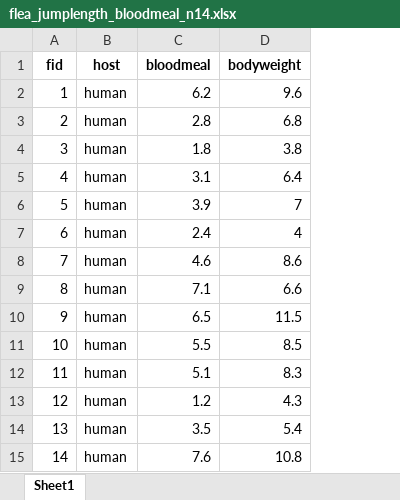
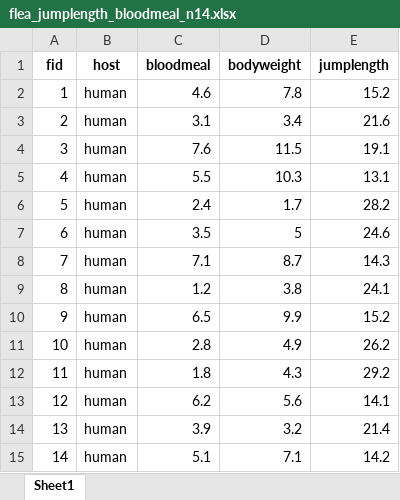
Before and after one commit to jkruppa/vorlesungen, an Excel workbook: Allgemeine Daten/covariate/flea_jumplength_bloodmeal_n14.xlsx, sheet Sheet1, drawn as a sheet; values as stored, in another font and other column widths than the file's, no borders; the diff names each change by its address in the sheet, - before the commit and + after, or states it on an @@ line.

```diff
--- a/Allgemeine Daten/covariate/flea_jumplength_bloodmeal_n14.xlsx (sheet Sheet1)
+++ b/Allgemeine Daten/covariate/flea_jumplength_bloodmeal_n14.xlsx (sheet Sheet1)
+column E (jumplength), rows 2-15: 15.2 | 21.6 | 19.1 | 13.1 | 28.2 | 24.6 | 14.3 | 24.1 | 15.2 | 26.2 | 29.2 | 14.1 | 21.4 | 14.2
-C2 (bloodmeal): 6.2
+C2 (bloodmeal): 4.6
-D2 (bodyweight): 9.6
+D2 (bodyweight): 7.8
-C3 (bloodmeal): 2.8
+C3 (bloodmeal): 3.1
-D3 (bodyweight): 6.8
+D3 (bodyweight): 3.4
-C4 (bloodmeal): 1.8
+C4 (bloodmeal): 7.6
-D4 (bodyweight): 3.8
+D4 (bodyweight): 11.5
-C5 (bloodmeal): 3.1
+C5 (bloodmeal): 5.5
-D5 (bodyweight): 6.4
+D5 (bodyweight): 10.3
-C6 (bloodmeal): 3.9
+C6 (bloodmeal): 2.4
-D6 (bodyweight): 7
+D6 (bodyweight): 1.7
-C7 (bloodmeal): 2.4
+C7 (bloodmeal): 3.5
-D7 (bodyweight): 4
+D7 (bodyweight): 5
-C8 (bloodmeal): 4.6
+C8 (bloodmeal): 7.1
-D8 (bodyweight): 8.6
+D8 (bodyweight): 8.7
-C9 (bloodmeal): 7.1
+C9 (bloodmeal): 1.2
-D9 (bodyweight): 6.6
+D9 (bodyweight): 3.8
-D10 (bodyweight): 11.5
+D10 (bodyweight): 9.9
-C11 (bloodmeal): 5.5
+C11 (bloodmeal): 2.8
-D11 (bodyweight): 8.5
+D11 (bodyweight): 4.9
-C12 (bloodmeal): 5.1
+C12 (bloodmeal): 1.8
-D12 (bodyweight): 8.3
+D12 (bodyweight): 4.3
-C13 (bloodmeal): 1.2
+C13 (bloodmeal): 6.2
-D13 (bodyweight): 4.3
+D13 (bodyweight): 5.6
-C14 (bloodmeal): 3.5
+C14 (bloodmeal): 3.9
-D14 (bodyweight): 5.4
+D14 (bodyweight): 3.2
-C15 (bloodmeal): 7.6
+C15 (bloodmeal): 5.1
-D15 (bodyweight): 10.8
+D15 (bodyweight): 7.1
```
Also changed, not shown: Allgemeine Daten/covariate/flea_jumplength_bloodmeal_n21.xlsx, Allgemeine Daten/covariate/generation/flea_jumplength_bloodmeal_raw.xlsx, 41 other files.
